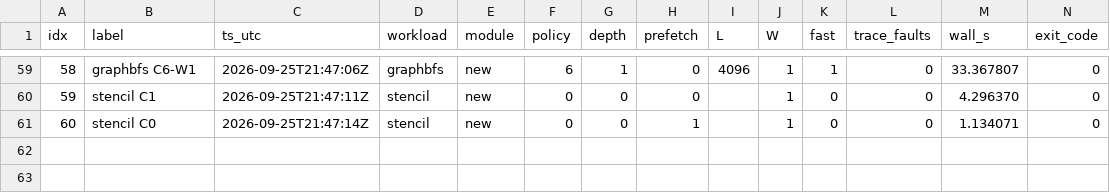
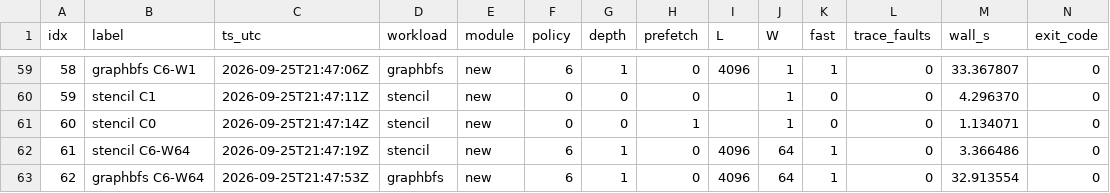
Before and after one commit to rayanw36/SpecAsync-UVM, a CSV file: results/analysis/gate_e/e4/e4_runs.csv, drawn as a sheet; only a part is shown, gaps mark what is left out; rows hold the shown columns only; the diff names each change by its address in the sheet, - before the commit and + after, or states it on an @@ line.

```diff
--- a/results/analysis/gate_e/e4/e4_runs.csv
+++ b/results/analysis/gate_e/e4/e4_runs.csv
+row 62: 61 | stencil C6-W64 | 2026-09-25T21:47:19Z | stencil | new | 6 | 1 | 0 | 4096 | 64 | 1 | 0 | 3.366486 | 0
+row 63: 62 | graphbfs C6-W64 | 2026-09-25T21:47:53Z | graphbfs | new | 6 | 1 | 0 | 4096 | 64 | 1 | 0 | 32.913554 | 0
```
Also changed, not shown: 1 other file.
